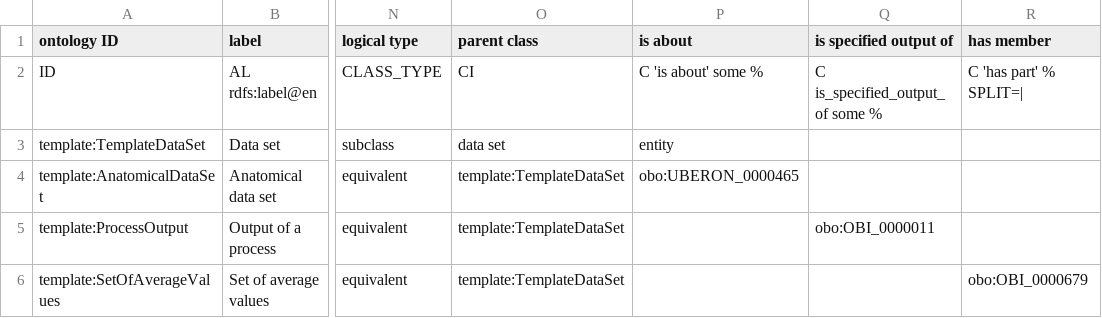
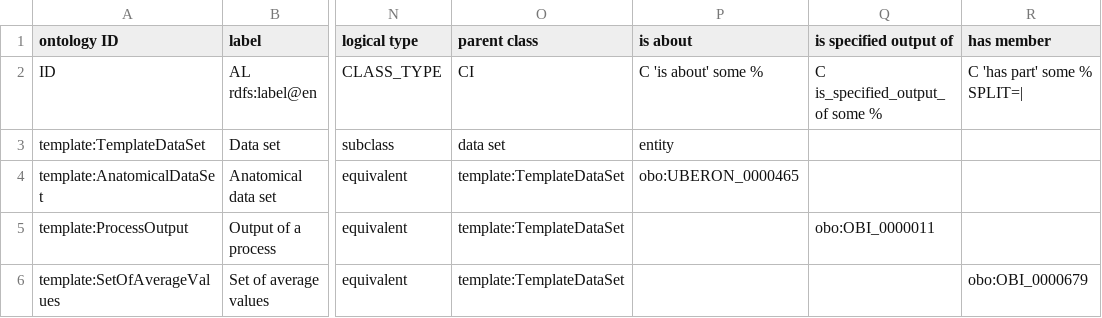
Before and after one commit to RDFBones/ExtensionTemplate, a TSV file: template-data_sets.tsv, drawn as a sheet; only a part is shown, gaps mark what is left out; the diff names each change by its address in the sheet, - before the commit and + after, or states it on an @@ line.

Commit message:
Reverted previously made change to datasets template because ROBOT does not allow column specifications without cardinality. This had not been tested sufficiently with the previous version.

```diff
--- a/template-data_sets.tsv
+++ b/template-data_sets.tsv
-R2 (has member): C 'has part' % SPLIT=|
+R2 (has member): C 'has part' some % SPLIT=|
```
